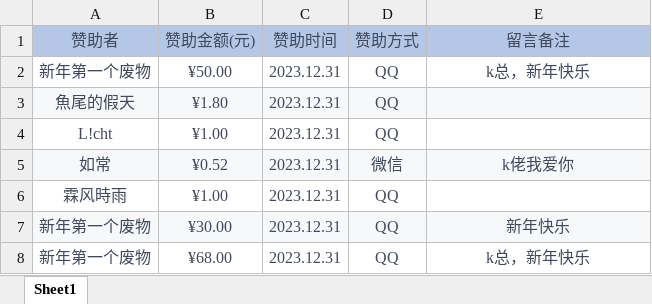
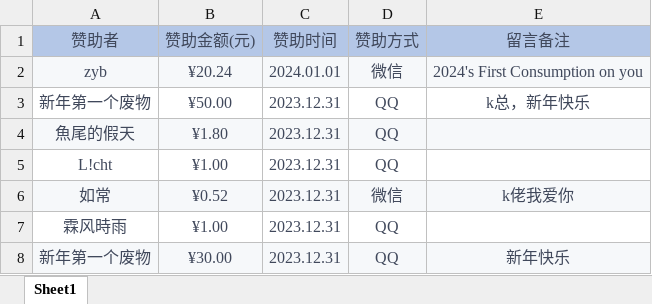
Before and after one commit to SmallK111407/SponsorList, an Excel workbook: resources/readme/SponsorList.xlsx, sheet Sheet1, drawn as a sheet; only a part is shown; the shorter side is filled out with more unchanged rows; values as stored, in another font and other column widths than the file's, no borders; the diff names each change by its address in the sheet, - before the commit and + after, or states it on an @@ line.

```diff
--- a/resources/readme/SponsorList.xlsx (sheet Sheet1)
+++ b/resources/readme/SponsorList.xlsx (sheet Sheet1)
+row 2: zyb | ¥20.24 | 2024.01.01 | 微信 | 2024's First Consumption on you
```
Also changed, not shown: formulas that keep their value, 1 other file.
